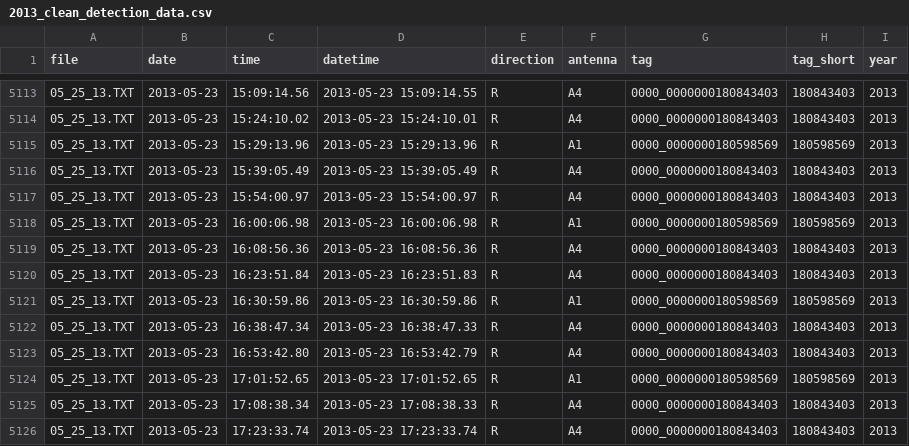
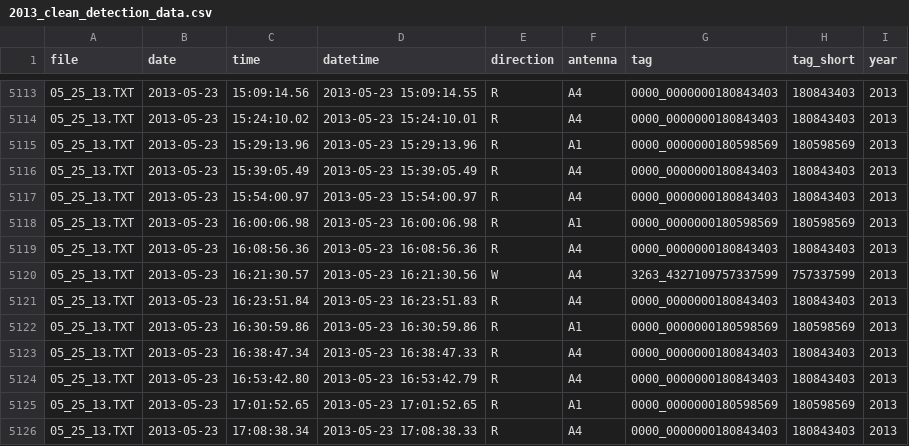
Before and after one commit to mikeallen-eco/fish_pass, a CSV file: output/2013_clean_detection_data.csv, drawn as a sheet; only a part is shown, gaps mark what is left out; the shorter side is filled out with more unchanged rows.

Commit message:
Added antenna pings/day diagnostic plots; addressed fish_sum issues

```diff
--- a/output/2013_clean_detection_data.csv
+++ b/output/2013_clean_detection_data.csv
@@ -5119,2 +5119,3 @@
 "05_25_13.TXT",2013-05-23,"16:08:56.36",2013-05-23 16:08:56.36,"R","A4","0000_0000000180843403","180843403","2013"
+"05_25_13.TXT",2013-05-23,"16:21:30.57",2013-05-23 16:21:30.56,"W","A4","3263_4327109757337599","757337599","2013"
 "05_25_13.TXT",2013-05-23,"16:23:51.84",2013-05-23 16:23:51.83,"R","A4","0000_0000000180843403","180843403","2013"
```
Also changed, not shown: 19 other files.
